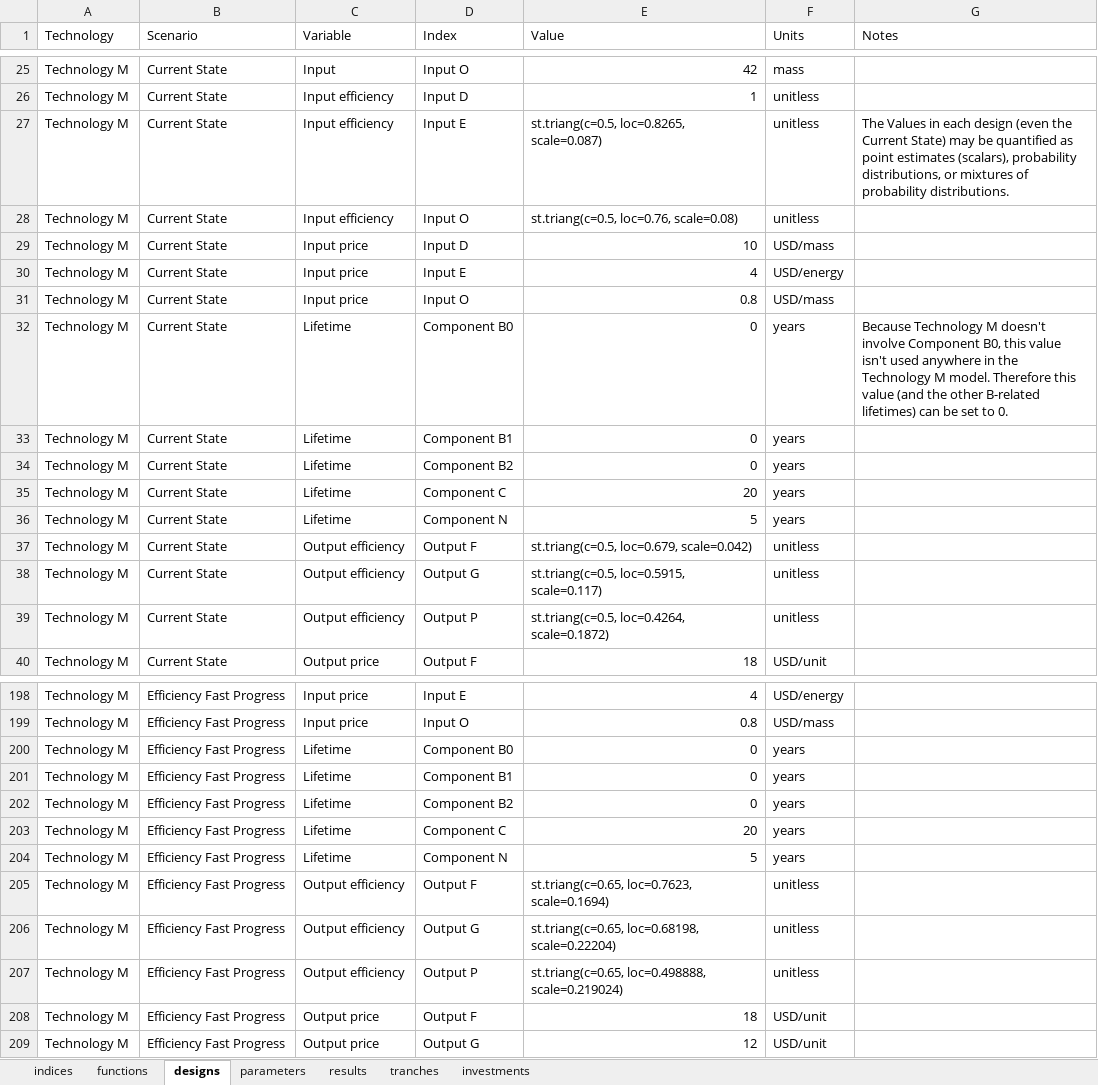
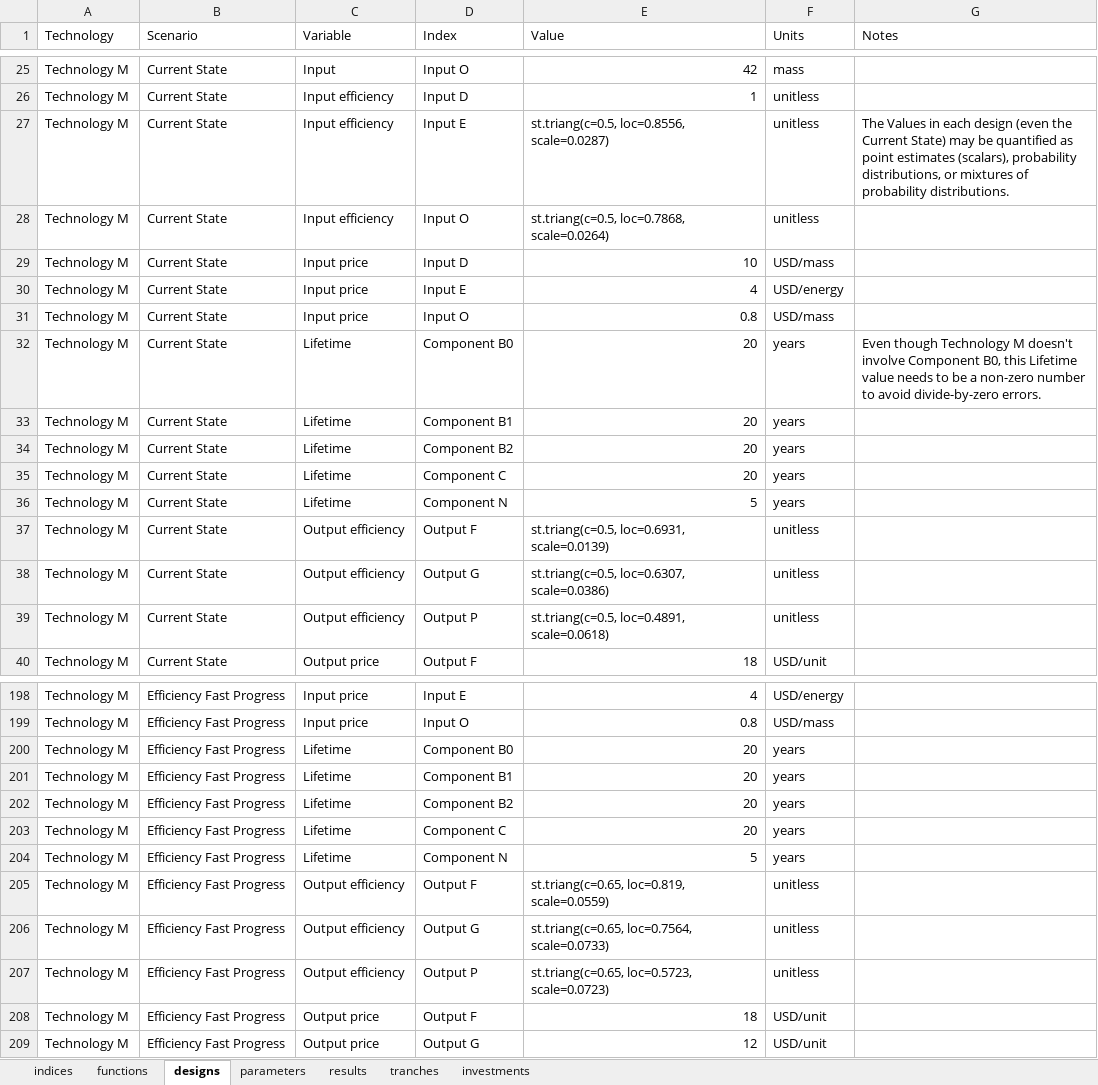
Before and after one commit to NREL/tyche, an Excel workbook: src/technology/template/template.xlsx, sheet designs, drawn as a sheet; only a part is shown, gaps mark what is left out; values as stored, in another font and other column widths than the file's, no borders; the diff covers the shown part only; the diff names each change by its address in the sheet, - before the commit and + after, or states it on an @@ line.

```diff
--- a/src/technology/template/template.xlsx (sheet designs)
+++ b/src/technology/template/template.xlsx (sheet designs)
-E27 (Value): st.triang(c=0.5, loc=0.8265, scale=0.087)
+E27 (Value): st.triang(c=0.5, loc=0.8556, scale=0.0287)
-E28 (Value): st.triang(c=0.5, loc=0.76, scale=0.08)
+E28 (Value): st.triang(c=0.5, loc=0.7868, scale=0.0264)
-E32:E34 (Value): 0
+E32:E34 (Value): 20
-G32 (Notes): Because Technology M doesn't involve Component B0, this value isn't used anywhere in the Technology M model. Therefore this value (and the other B-related lifetimes) can be set to 0.
+G32 (Notes): Even though Technology M doesn't involve Component B0, this Lifetime value needs to be a non-zero number to avoid divide-by-zero errors.
-E37 (Value): st.triang(c=0.5, loc=0.679, scale=0.042)
+E37 (Value): st.triang(c=0.5, loc=0.6931, scale=0.0139)
-E38 (Value): st.triang(c=0.5, loc=0.5915, scale=0.117)
+E38 (Value): st.triang(c=0.5, loc=0.6307, scale=0.0386)
-E39 (Value): st.triang(c=0.5, loc=0.4264, scale=0.1872)
+E39 (Value): st.triang(c=0.5, loc=0.4891, scale=0.0618)
-E200:E202 (Value): 0
+E200:E202 (Value): 20
-E205 (Value): st.triang(c=0.65, loc=0.7623, scale=0.1694)
+E205 (Value): st.triang(c=0.65, loc=0.819, scale=0.0559)
-E206 (Value): st.triang(c=0.65, loc=0.68198, scale=0.22204)
+E206 (Value): st.triang(c=0.65, loc=0.7564, scale=0.0733)
-E207 (Value): st.triang(c=0.65, loc=0.498888, scale=0.219024)
+E207 (Value): st.triang(c=0.65, loc=0.5723, scale=0.0723)
```
Also changed, not shown: 103 edited cells elsewhere in this sheet.
